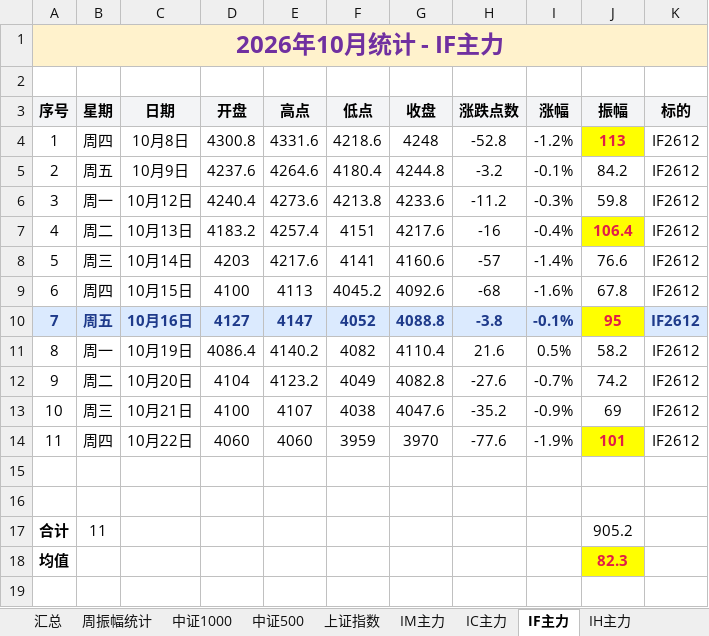
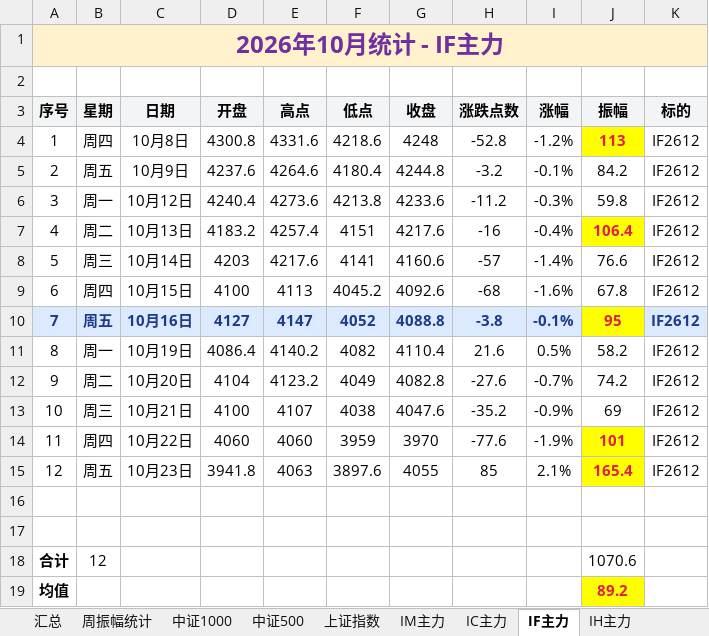
Before and after one commit to iputao-design/futures-amplitude-web, an Excel workbook: 每日振幅统计.xlsx, sheet IF主力, drawn as a sheet; values as stored, in another font and other column widths than the file's, no borders; removed rows and columns are numbered as before the commit, all else as after; the diff names each change by its address in the sheet, - before the commit and + after, or states it on an @@ line.

```diff
--- a/每日振幅统计.xlsx (sheet IF主力)
+++ b/每日振幅统计.xlsx (sheet IF主力)
+row 15: 12 | 周五 | 10月23日 | 3941.8 | 4063 | 3897.6 | 4055 | 85 | 2.1% | 165.4 | IF2612
-row 17: 合计 | 11 |  |  |  |  |  |  |  | 905.2
+row 18: 合计 | 12 |  |  |  |  |  |  |  | 1070.6
-J19 (振幅): 82.3
+J19 (振幅): 89.2
```
Also changed, not shown: sheet 汇总, sheet 周振幅统计, sheet IH主力, sheet IM主力, 每日振幅统计_2026.xlsx, 5 other files.
